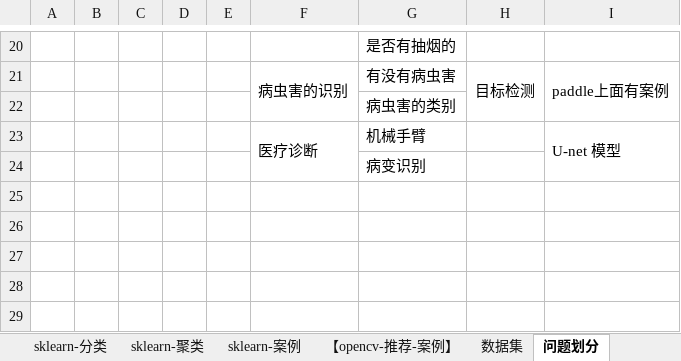
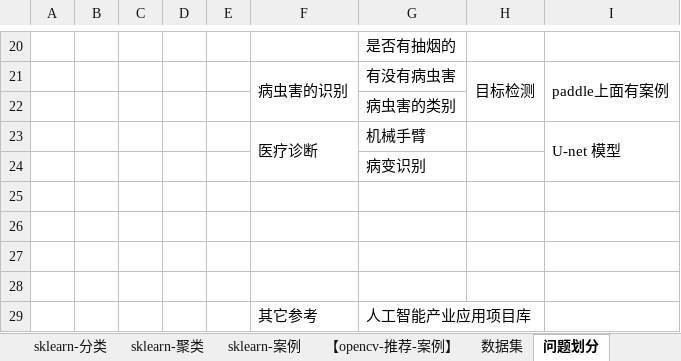
Before and after one commit to LiHengofChina/_python, an Excel workbook: 002.Artificial_Intelligence/接口汇总.xlsx, sheet 问题划分, drawn as a sheet; only a part is shown, gaps mark what is left out; values as stored, in another font and other column widths than the file's, no borders; the diff names each change by its address in the sheet, - before the commit and + after, or states it on an @@ line.

```diff
--- a/002.Artificial_Intelligence/接口汇总.xlsx (sheet 问题划分)
+++ b/002.Artificial_Intelligence/接口汇总.xlsx (sheet 问题划分)
+row 25: (empty)
+row 26: (empty)
+row 27: (empty)
+row 28: (empty)
+row 29:  |  |  |  |  | 其它参考 | 人工智能产业应用项目库
```
Also changed, not shown: 002.Artificial_Intelligence/汇总.xlsx, 22 other files.
